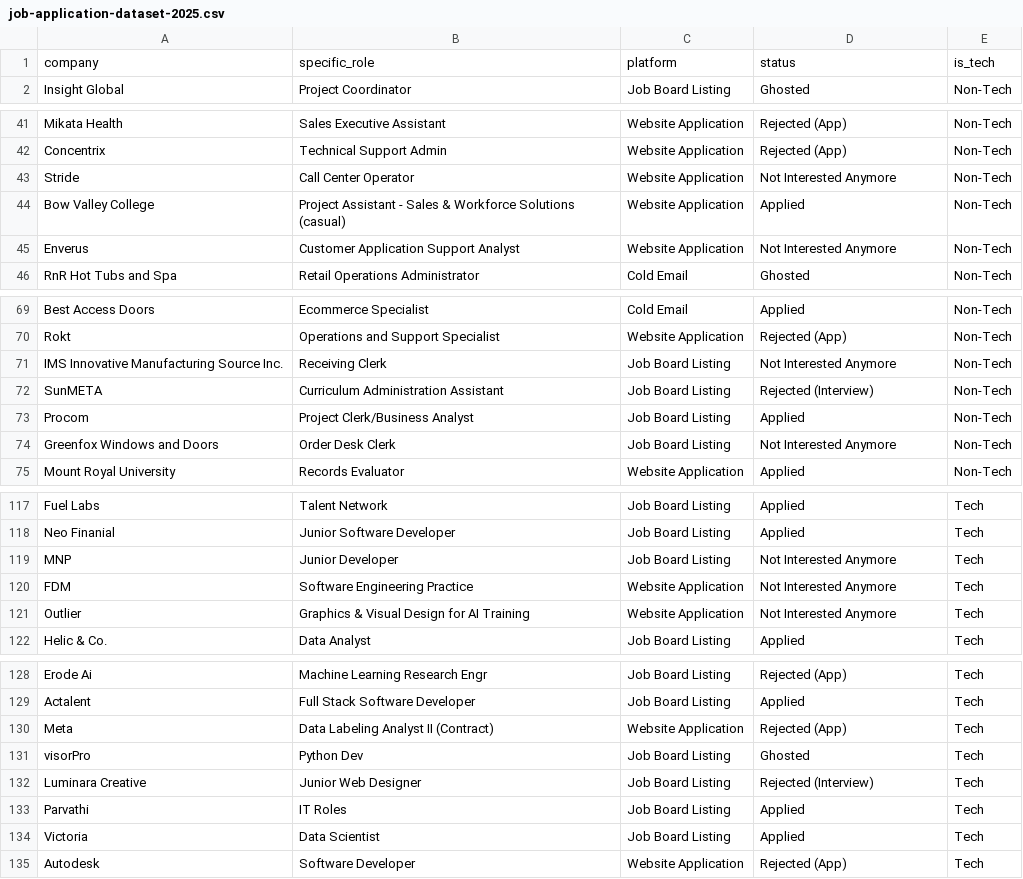
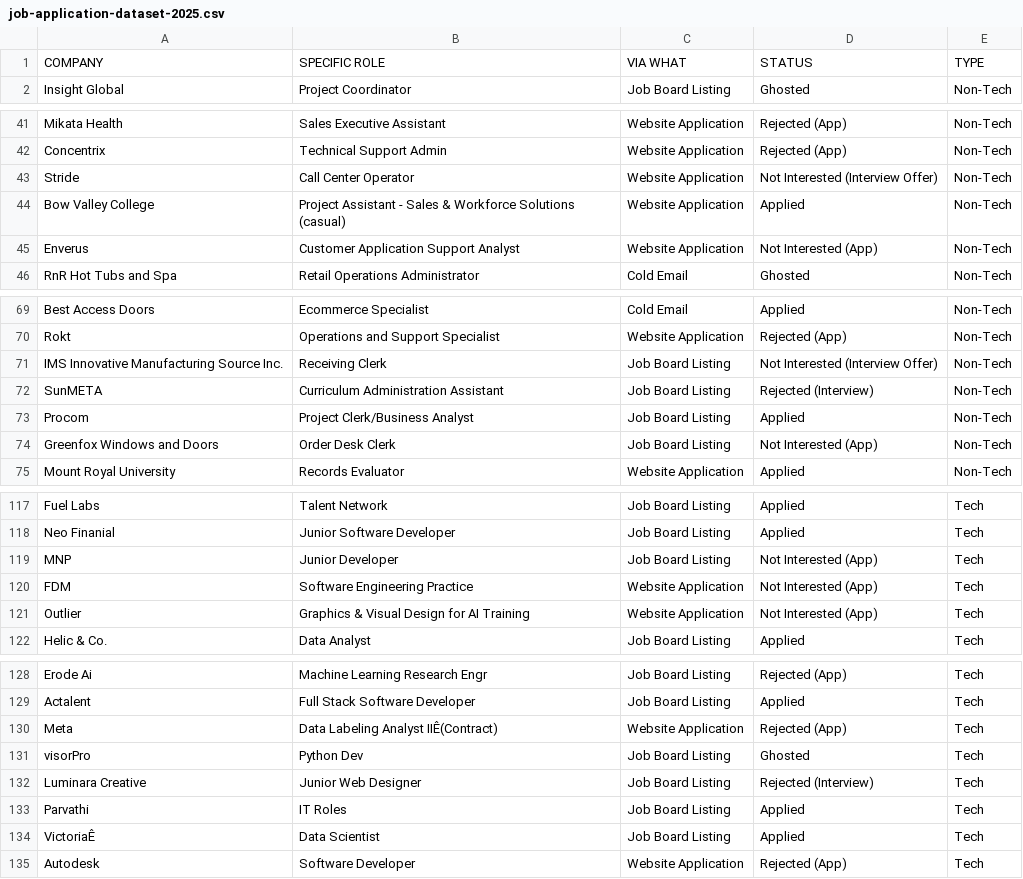
Before and after one commit to jeanneferrer/job-application-data-analysis, a CSV file: data/job-application-dataset-2025.csv, drawn as a sheet; only a part is shown, gaps mark what is left out; removed rows and columns are numbered as before the commit, all else as after; the diff covers the shown part only; the diff names each change by its address in the sheet, - before the commit and + after, or states it on an @@ line.

Commit message:
Restructure status column and rearrange analysis.sql

```diff
--- a/data/job-application-dataset-2025.csv
+++ b/data/job-application-dataset-2025.csv
-row 1: company | specific_role | platform | status | is_tech
+row 1: COMPANY | SPECIFIC ROLE | VIA WHAT | STATUS | TYPE
-D43: Not Interested Anymore
+D43: Not Interested (Interview Offer)
-D45: Not Interested Anymore
+D45: Not Interested (App)
-D71: Not Interested Anymore
+D71: Not Interested (Interview Offer)
-D74: Not Interested Anymore
+D74: Not Interested (App)
-D119:D121: Not Interested Anymore
+D119:D121: Not Interested (App)
-B130: Data Labeling Analyst II (Contract)
+B130: Data Labeling Analyst IIÊ(Contract)
-A134: Victoria
+A134: VictoriaÊ
```
Also changed, not shown: 9 edited cells elsewhere in this file, 8 other files.
